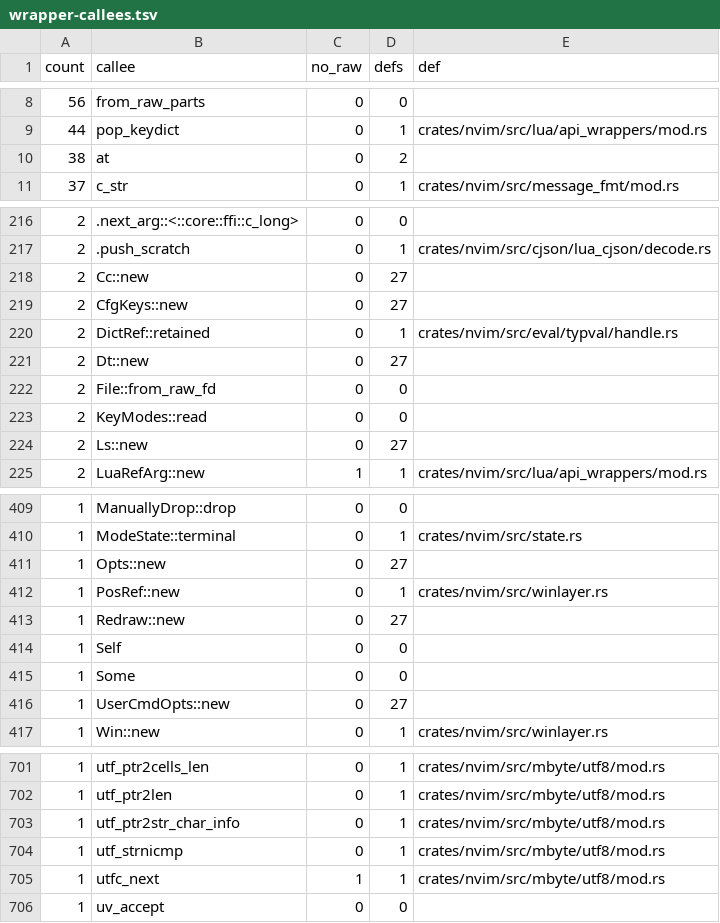
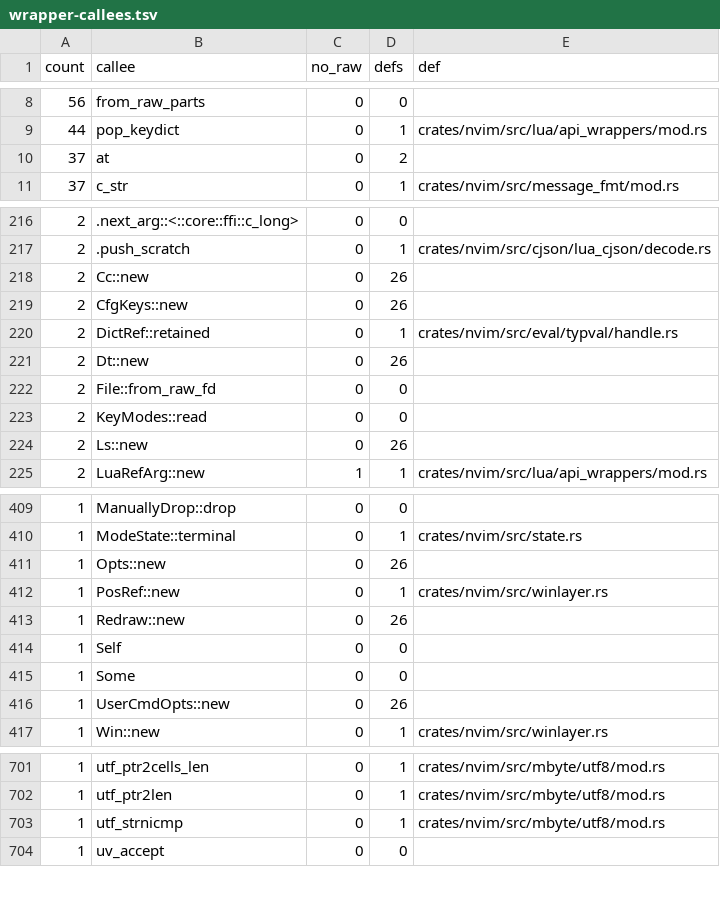
Before and after one commit to PsychoLlama/nvim.rs, a TSV file: metrics/wrapper-callees.tsv, drawn as a sheet; only a part is shown, gaps mark what is left out; the diff covers the shown part only.

Commit message:
Delete the ml_get pointer forms and the page address the cache kept
`ml_get`, `ml_get_buf` and `ml_get_buf_mut` answered a line's address,
good until the next memline call. Their last callers were outside the
editing core:

- `buf_collect_lines` (`nvim_buf_get_lines`, buffer updates) reads each
  line through one `Lines` handle and pushes the slice;
- `vim.regex():match_line()` matches a copy of `start..end` instead of
  writing a NUL over the buffer's own block (through the *non*-dirtying
  pointer) and putting the byte back;
- the treesitter input callback copies from the slice;
- `:luado` pushes the slice with `lua_pushlstring` (a memline line holds
  no NUL, so the length is where `lua_pushstring` stopped);
- `mf_close_file` touches every line through `Lines`.

With them go `Buf::line_raw`/`line_mut_raw`, the `winlayer::Line`
pointer wrapper (no callers; its three allowlist rows), `ml_get_buf_impl`,
`MemLine::cached_text`, and the `text` field of `CachedText::Block`: the
cache now names a line by block id and offset only, and
`cache_block_line` reads the page instead of borrowing it mutably to
take an address. The `ml_get_raw` needle reads 0 and stays as a guard.

The unit test that checked `line_mut` against the pointer form now
re-reads the line after unpacking another one, so the second read comes
out of the block.

`--allow-growth`: `lua/executor/excmds.rs` +1 and
`lua/treesitter/parser.rs` +2 unchecked statements. Both are perimeter
files whose functions are one `unsafe` block, so binding the `Lines`
handle and the slice is a statement more than the pointer read was;
no unsafe operation was added.

```diff
--- a/metrics/wrapper-callees.tsv
+++ b/metrics/wrapper-callees.tsv
@@ -9,3 +9,3 @@ count	callee	no_raw	defs	def
 44	pop_keydict	0	1	crates/nvim/src/lua/api_wrappers/mod.rs
-38	at	0	2	
+37	at	0	2	
 37	c_str	0	1	crates/nvim/src/message_fmt/mod.rs
@@ -217,9 +217,9 @@ count	callee	no_raw	defs	def
 2	.push_scratch	0	1	crates/nvim/src/cjson/lua_cjson/decode.rs
-2	Cc::new	0	27	
-2	CfgKeys::new	0	27	
+2	Cc::new	0	26	
+2	CfgKeys::new	0	26	
 2	DictRef::retained	0	1	crates/nvim/src/eval/typval/handle.rs
-2	Dt::new	0	27	
+2	Dt::new	0	26	
 2	File::from_raw_fd	0	0	
 2	KeyModes::read	0	0	
-2	Ls::new	0	27	
+2	Ls::new	0	26	
 2	LuaRefArg::new	1	1	crates/nvim/src/lua/api_wrappers/mod.rs
@@ -410,8 +410,8 @@ count	callee	no_raw	defs	def
 1	ModeState::terminal	0	1	crates/nvim/src/state.rs
-1	Opts::new	0	27	
+1	Opts::new	0	26	
 1	PosRef::new	0	1	crates/nvim/src/winlayer.rs
-1	Redraw::new	0	27	
+1	Redraw::new	0	26	
 1	Self	0	0	
 1	Some	0	0	
-1	UserCmdOpts::new	0	27	
+1	UserCmdOpts::new	0	26	
 1	Win::new	0	1	crates/nvim/src/winlayer.rs
@@ -702,5 +702,3 @@ count	callee	no_raw	defs	def
 1	utf_ptr2len	0	1	crates/nvim/src/mbyte/utf8/mod.rs
-1	utf_ptr2str_char_info	0	1	crates/nvim/src/mbyte/utf8/mod.rs
 1	utf_strnicmp	0	1	crates/nvim/src/mbyte/utf8/mod.rs
-1	utfc_next	1	1	crates/nvim/src/mbyte/utf8/mod.rs
 1	uv_accept	0	0	
```
Also changed, not shown: 6 edited cells elsewhere in this file, 17 other files.
